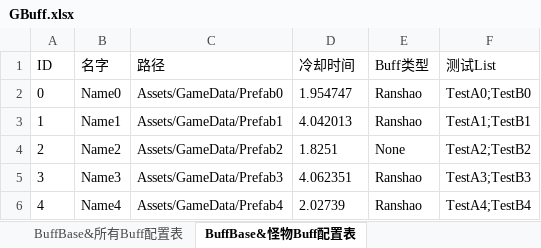
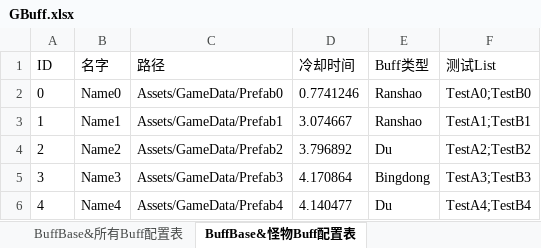
Before and after one commit to Roberzs/Unity-Learning, an Excel workbook: Unity-ResLoadFrame-Learning/Unity-ResLoadFrame/Data/Excel/GBuff.xlsx, sheet BuffBase&怪物Buff配置表, drawn as a sheet; values as stored, in another font and other column widths than the file's, no borders; the diff names each change by its address in the sheet, - before the commit and + after, or states it on an @@ line.

```diff
--- a/Unity-ResLoadFrame-Learning/Unity-ResLoadFrame/Data/Excel/GBuff.xlsx (sheet BuffBase&怪物Buff配置表)
+++ b/Unity-ResLoadFrame-Learning/Unity-ResLoadFrame/Data/Excel/GBuff.xlsx (sheet BuffBase&怪物Buff配置表)
-D2 (冷却时间): 1.954747
+D2 (冷却时间): 0.7741246
-D3 (冷却时间): 4.042013
+D3 (冷却时间): 3.074667
-D4 (冷却时间): 1.8251
+D4 (冷却时间): 3.796892
-E4 (Buff类型): None
+E4 (Buff类型): Du
-D5 (冷却时间): 4.062351
+D5 (冷却时间): 4.170864
-E5 (Buff类型): Ranshao
+E5 (Buff类型): Bingdong
-D6 (冷却时间): 2.02739
+D6 (冷却时间): 4.140477
-E6 (Buff类型): Ranshao
+E6 (Buff类型): Du
```
Also changed, not shown: sheet BuffBase&所有Buff配置表, other sheet tabs, 4 other files.
